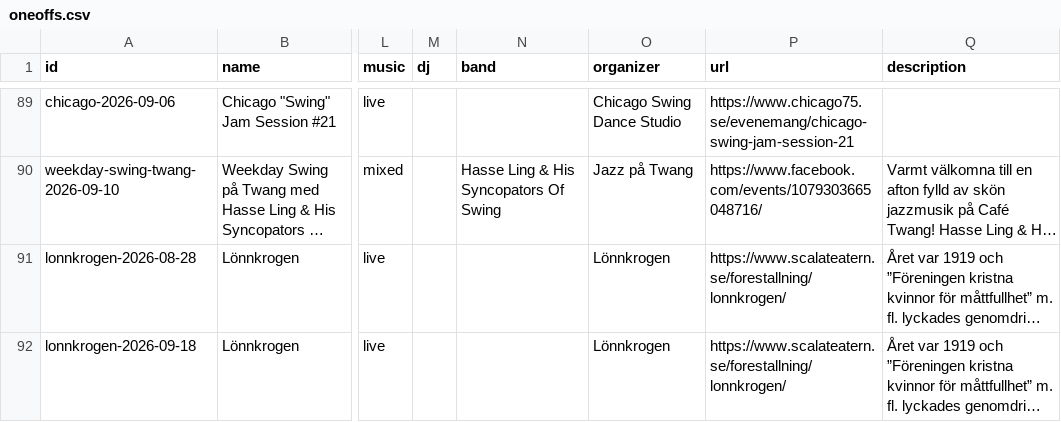
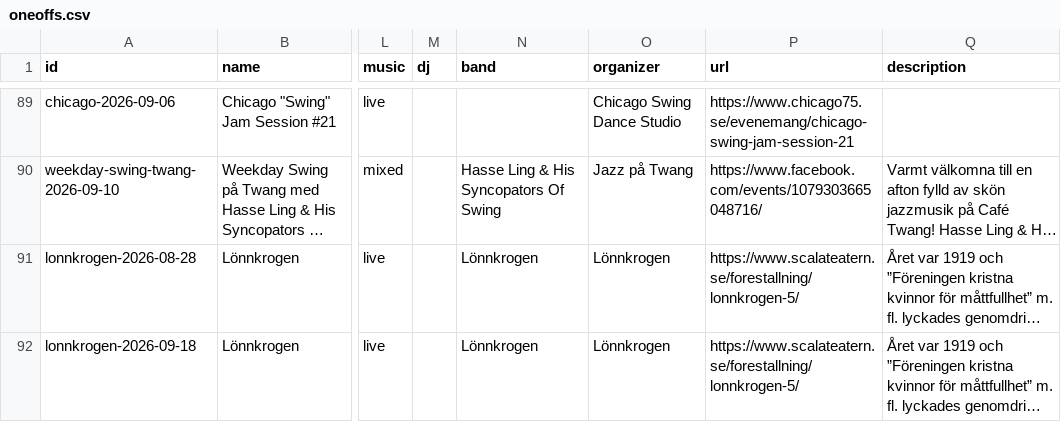
Before and after one commit to ranveeraggarwal/swsthlm, a CSV file: data/oneoffs.csv, drawn as a sheet; only a part is shown, gaps mark what is left out; long unchanged cells end in …; the diff names each change by its address in the sheet, - before the commit and + after, or states it on an @@ line.

```diff
--- a/data/oneoffs.csv
+++ b/data/oneoffs.csv
-N91:N92 (band): (empty)
+N91:N92 (band): Lönnkrogen
-P91:P92 (url): https://www.scalateatern.se/forestallning/lonnkrogen/
+P91:P92 (url): https://www.scalateatern.se/forestallning/lonnkrogen-5/
```
